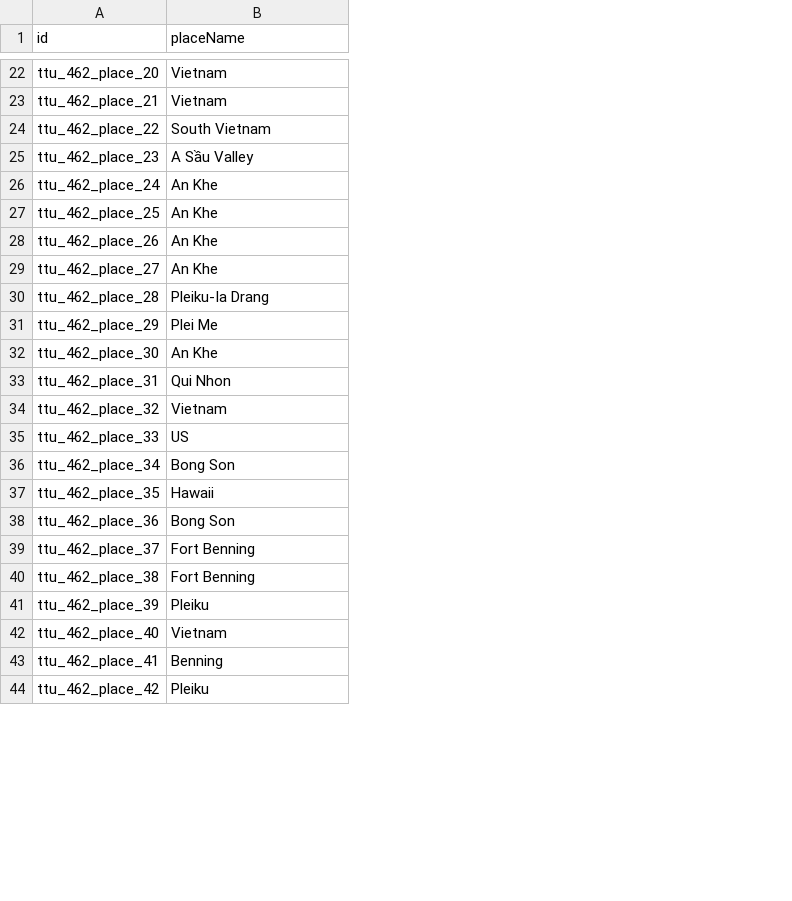
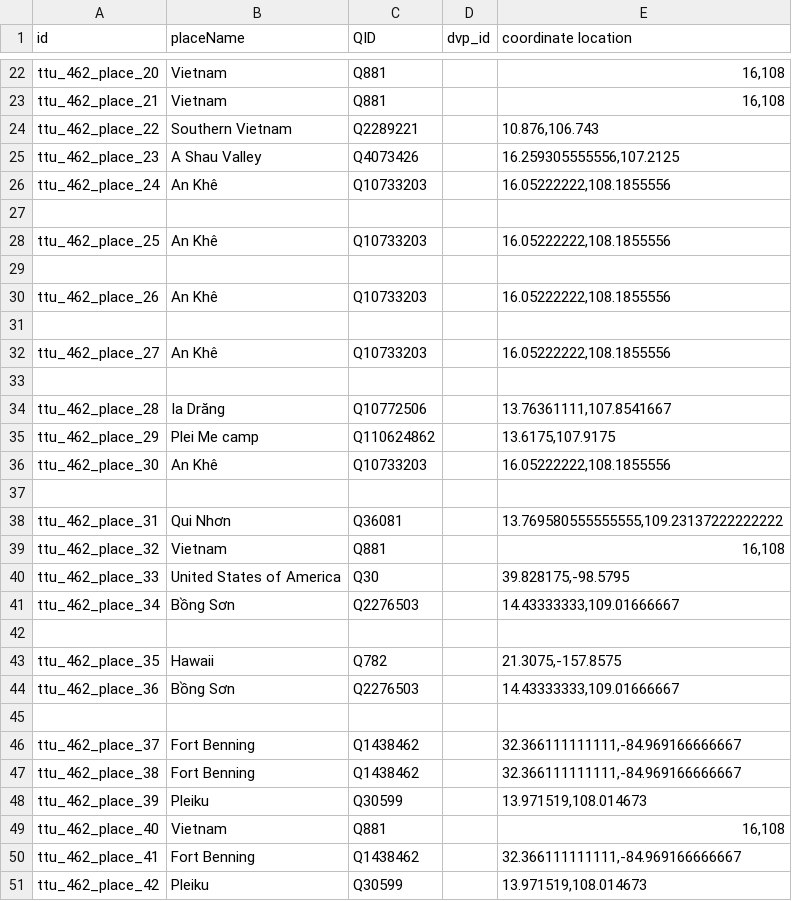
Before and after one commit to Dartmouth-Digital-History-Initiative/VNCA-Encoding, a TSV file: tsv/nadal_tony_places.tsv, drawn as a sheet; only a part is shown, gaps mark what is left out; addresses are those after the commit; the diff covers the shown part only; the diff names each change by its address in the sheet, - before the commit and + after, or states it on an @@ line.

```diff
--- a/tsv/nadal_tony_places.tsv
+++ b/tsv/nadal_tony_places.tsv
+column C (QID), rows 22-26: Q881 | Q881 | Q2289221 | Q4073426 | Q10733203; row 28: Q10733203; row 30: Q10733203; row 32: Q10733203; rows 34-36: Q10772506 | Q110624862 | Q10733203; rows 38-41: Q36081 | Q881 | Q30 | Q2276503; rows 43-44: Q782 | Q2276503; rows 46-51: Q1438462 | Q1438462 | Q30599 | Q881 | Q1438462 | Q30599
+column D (dvp_id), empty
+column E (coordinate location), rows 22-26: 16,108 | 16,108 | 10.876,106.743 | 16.259305555556,107.2125 | 16.05222222,108.1855556; row 28: 16.05222222,108.1855556; row 30: 16.05222222,108.1855556; row 32: 16.05222222,108.1855556; rows 34-36: 13.76361111,107.8541667 | 13.6175,107.9175 | 16.05222222,108.1855556; rows 38-41: 13.769580555555555,109.23137222222222 | 16,108 | 39.828175,-98.5795 | 14.43333333,109.01666667; rows 43-44: 21.3075,-157.8575 | 14.43333333,109.01666667; rows 46-51: 32.366111111111,-84.969166666667 | 32.366111111111,-84.969166666667 | 13.971519,108.014673 | 16,108 | 32.366111111111,-84.969166666667 | 13.971519,108.014673
-B24 (placeName): South Vietnam
+B24 (placeName): Southern Vietnam
-B25 (placeName): A Sầu Valley
+B25 (placeName): A Shau Valley
-B26 (placeName): An Khe
+B26 (placeName): An Khê
+row 27: (empty)
-B28 (placeName): An Khe
+B28 (placeName): An Khê
+row 29: (empty)
-B30 (placeName): An Khe
+B30 (placeName): An Khê
+row 31: (empty)
-B32 (placeName): An Khe
+B32 (placeName): An Khê
+row 33: (empty)
-B34 (placeName): Pleiku-Ia Drang
+B34 (placeName): Ia Drăng
-B35 (placeName): Plei Me
+B35 (placeName): Plei Me camp
-B36 (placeName): An Khe
+B36 (placeName): An Khê
+row 37: (empty)
-B38 (placeName): Qui Nhon
+B38 (placeName): Qui Nhơn
-B40 (placeName): US
+B40 (placeName): United States of America
-B41 (placeName): Bong Son
+B41 (placeName): Bồng Sơn
+row 42: (empty)
-B44 (placeName): Bong Son
+B44 (placeName): Bồng Sơn
+row 45: (empty)
-B50 (placeName): Benning
+B50 (placeName): Fort Benning
```
Also changed, not shown: 1 added row and 13 edited cells elsewhere in this file, tsv/nadal_tony_events.tsv, tsv/nadal_tony_orgs.tsv, 1 other file.
